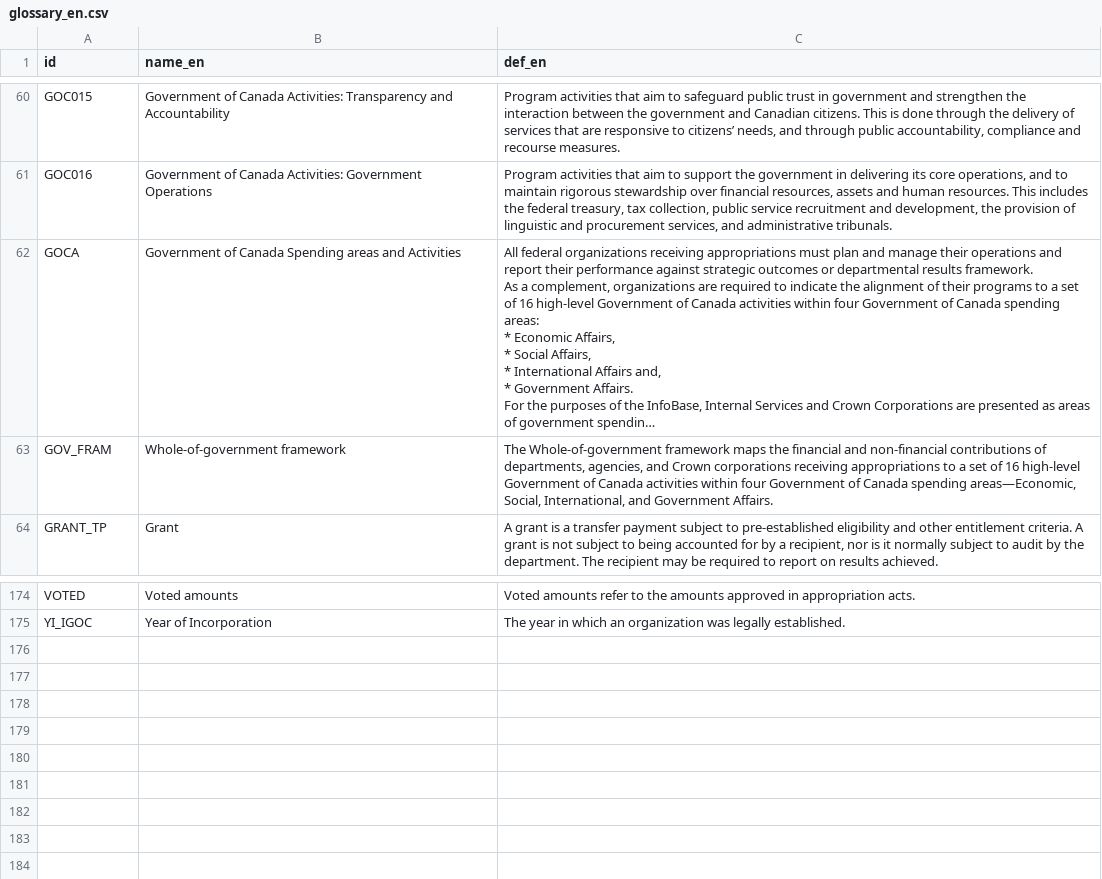
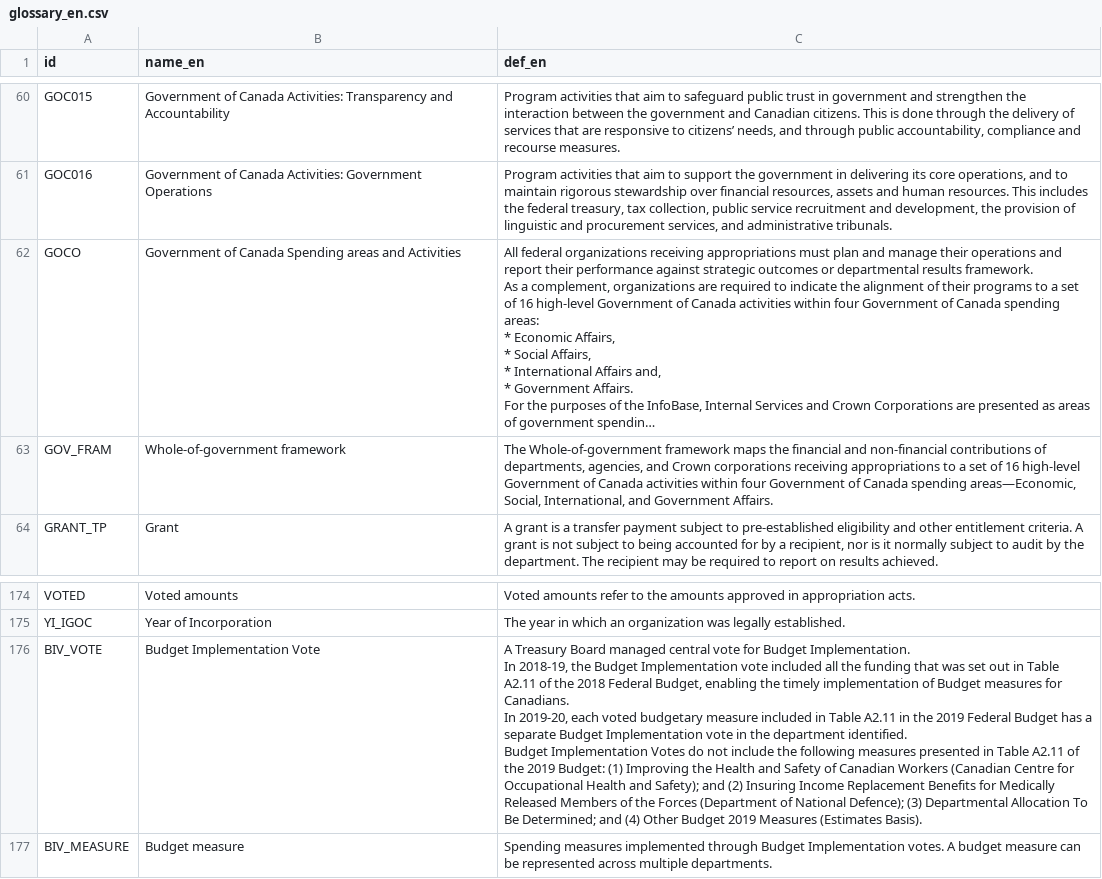
Before and after one commit to TBS-EACPD/infobase, a CSV file: data/glossary_en.csv, drawn as a sheet; only a part is shown, gaps mark what is left out; long unchanged cells end in …; ↵ is a line break in a cell; the diff names each change by its address in the sheet, - before the commit and + after, or states it on an @@ line.

```diff
--- a/data/glossary_en.csv
+++ b/data/glossary_en.csv
-A62 (id): GOCA
+A62 (id): GOCO
+row 176: BIV_VOTE | Budget Implementation Vote | A Treasury Board managed central vote for Budget Implementation. ↵ In 2018-19, the Budget Implementation vote included all the funding that was set out in Table A2.11 of the 2018 Federal Budget, enabling the timely implementation of Budget measures for Canadians. ↵ In 2019-20, each voted budgetary measure included in Table A2.11 in the 2019 Federal Budget has a separate Budget Implementation vote in the department identified. ↵ Budget Implementation Votes do not include the following measures presented in Table A2.11 of the 2019 Budget: (1) Improving the Health and Safety of Canadian Workers (Canadian Centre for Occupational Health and Safety); and (2) Insuring Income Replacement Benefits for Medically Released Members of the Forces (Department of National Defence); (3) Departmental Allocation To Be Determined; and (4) Other Budget 2019 Measures (Estimates Basis).
+row 177: BIV_MEASURE | Budget measure | Spending measures implemented through Budget Implementation votes. A budget measure can be represented across multiple departments.
```
Also changed, not shown: data/glossary_fr.csv, 1 other file.
